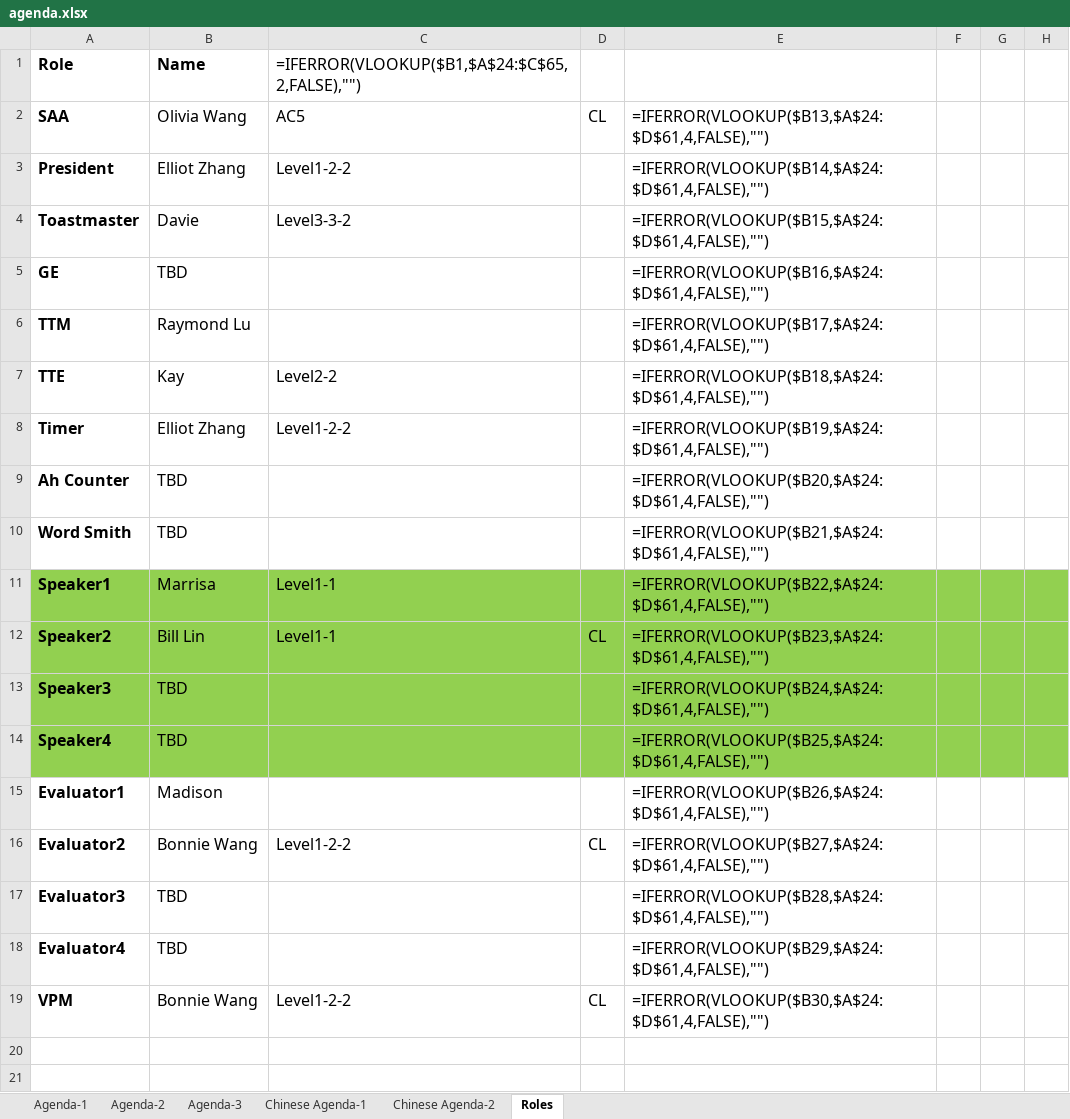
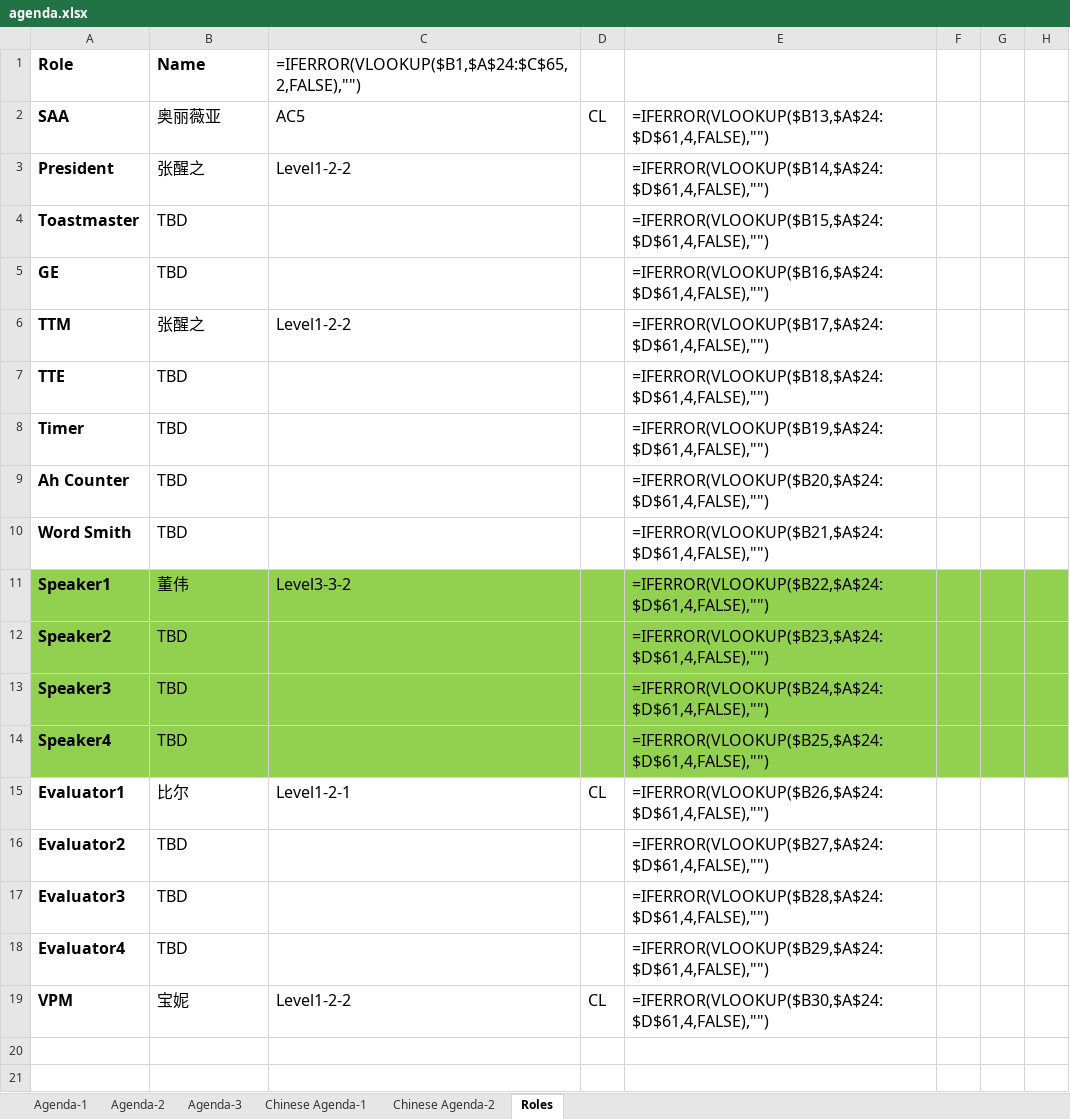
Before and after one commit to elliotzh/ms-toastmaster, an Excel workbook: agenda_generator/output/agenda.xlsx, sheet Roles, drawn as a sheet; only a part is shown; values as stored, in another font and other column widths than the file's, no borders; formulas without a stored value are shown as written; the diff names each change by its address in the sheet, - before the commit and + after, or states it on an @@ line.

```diff
--- a/agenda_generator/output/agenda.xlsx (sheet Roles)
+++ b/agenda_generator/output/agenda.xlsx (sheet Roles)
-B2: Olivia Wang
+B2: 奥丽薇亚
-B3: Elliot Zhang
+B3: 张醒之
-B4: Davie
+B4: TBD
-C4: Level3-3-2
+C4: (empty)
-B6: Raymond Lu
+B6: 张醒之
-C6: (empty)
+C6: Level1-2-2
-B7: Kay
+B7: TBD
-C7: Level2-2
+C7: (empty)
-B8: Elliot Zhang
+B8: TBD
-C8: Level1-2-2
+C8: (empty)
-B11: Marrisa
+B11: 董伟
-C11: Level1-1
+C11: Level3-3-2
-B12: Bill Lin
+B12: TBD
-C12: Level1-1
+C12: (empty)
-D12: CL
+D12: (empty)
-B15: Madison
+B15: 比尔
-C15: (empty)
+C15: Level1-2-1
-D15: (empty)
+D15: CL
-B16: Bonnie Wang
+B16: TBD
-C16: Level1-2-2
+C16: (empty)
-D16: CL
+D16: (empty)
-B19: Bonnie Wang
+B19: 宝妮
```
Also changed, not shown: sheet Agenda-2, sheet Chinese Agenda-1, charts or pictures, 2 other files.
